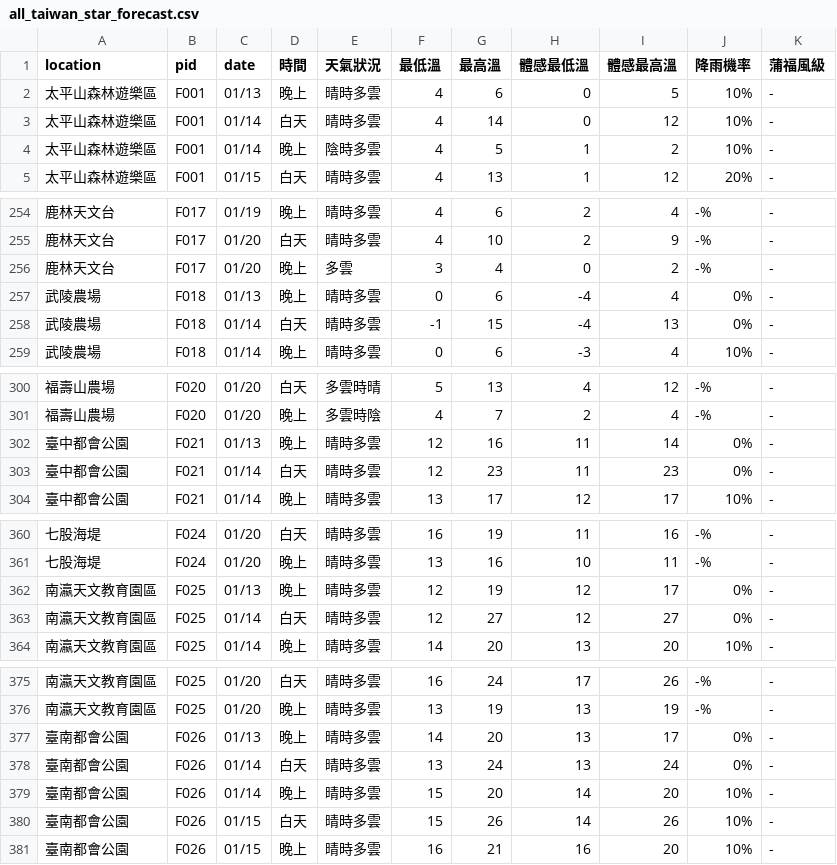
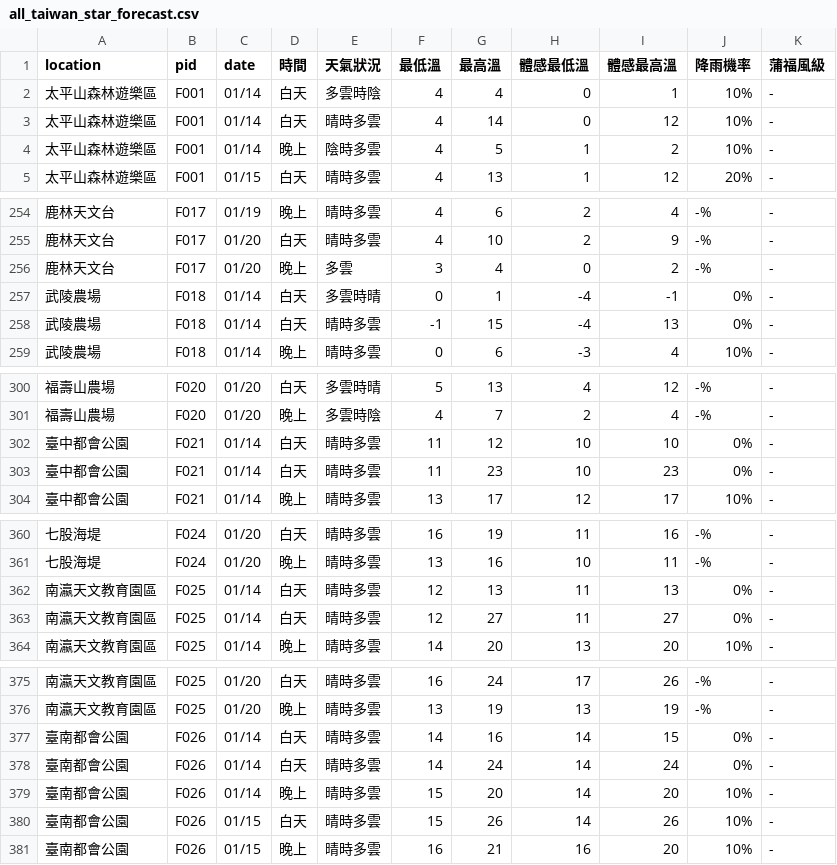
Before and after one commit to ryan841267-crypto/star_watching, a CSV file: all_taiwan_star_forecast.csv, drawn as a sheet; only a part is shown, gaps mark what is left out; the diff covers the shown part only.

```diff
--- a/all_taiwan_star_forecast.csv
+++ b/all_taiwan_star_forecast.csv
@@ -1,3 +1,3 @@
 location,pid,date,時間,天氣狀況,最低溫,最高溫,體感最低溫,體感最高溫,降雨機率,蒲福風級
-太平山森林遊樂區,F001,01/13,晚上,晴時多雲,4,6,0,5,10%,-
+太平山森林遊樂區,F001,01/14,白天,多雲時陰,4,4,0,1,10%,-
 太平山森林遊樂區,F001,01/14,白天,晴時多雲,4,14,0,12,10%,-
@@ -256,3 +256,3 @@
 鹿林天文台,F017,01/20,晚上,多雲,3,4,0,2,-%,-
-武陵農場,F018,01/13,晚上,晴時多雲,0,6,-4,4,0%,-
+武陵農場,F018,01/14,白天,多雲時晴,0,1,-4,-1,0%,-
 武陵農場,F018,01/14,白天,晴時多雲,-1,15,-4,13,0%,-
@@ -301,4 +301,4 @@
 福壽山農場,F020,01/20,晚上,多雲時陰,4,7,2,4,-%,-
-臺中都會公園,F021,01/13,晚上,晴時多雲,12,16,11,14,0%,-
-臺中都會公園,F021,01/14,白天,晴時多雲,12,23,11,23,0%,-
+臺中都會公園,F021,01/14,白天,晴時多雲,11,12,10,10,0%,-
+臺中都會公園,F021,01/14,白天,晴時多雲,11,23,10,23,0%,-
 臺中都會公園,F021,01/14,晚上,晴時多雲,13,17,12,17,10%,-
@@ -361,4 +361,4 @@
 七股海堤,F024,01/20,晚上,晴時多雲,13,16,10,11,-%,-
-南瀛天文教育園區,F025,01/13,晚上,晴時多雲,12,19,12,17,0%,-
-南瀛天文教育園區,F025,01/14,白天,晴時多雲,12,27,12,27,0%,-
+南瀛天文教育園區,F025,01/14,白天,晴時多雲,12,13,11,13,0%,-
+南瀛天文教育園區,F025,01/14,白天,晴時多雲,12,27,11,27,0%,-
 南瀛天文教育園區,F025,01/14,晚上,晴時多雲,14,20,13,20,10%,-
@@ -376,4 +376,4 @@
 南瀛天文教育園區,F025,01/20,晚上,晴時多雲,13,19,13,19,-%,-
-臺南都會公園,F026,01/13,晚上,晴時多雲,14,20,13,17,0%,-
-臺南都會公園,F026,01/14,白天,晴時多雲,13,24,13,24,0%,-
+臺南都會公園,F026,01/14,白天,晴時多雲,14,16,14,15,0%,-
+臺南都會公園,F026,01/14,白天,晴時多雲,14,24,14,24,0%,-
 臺南都會公園,F026,01/14,晚上,晴時多雲,15,20,14,20,10%,-
```
Also changed, not shown: 86 edited cells elsewhere in this file.
